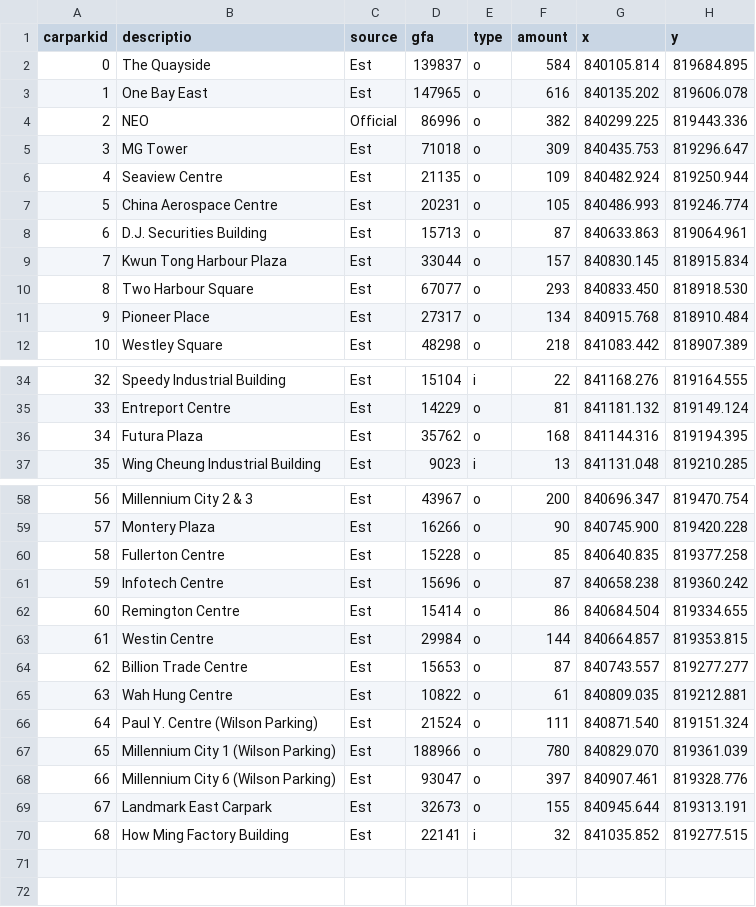
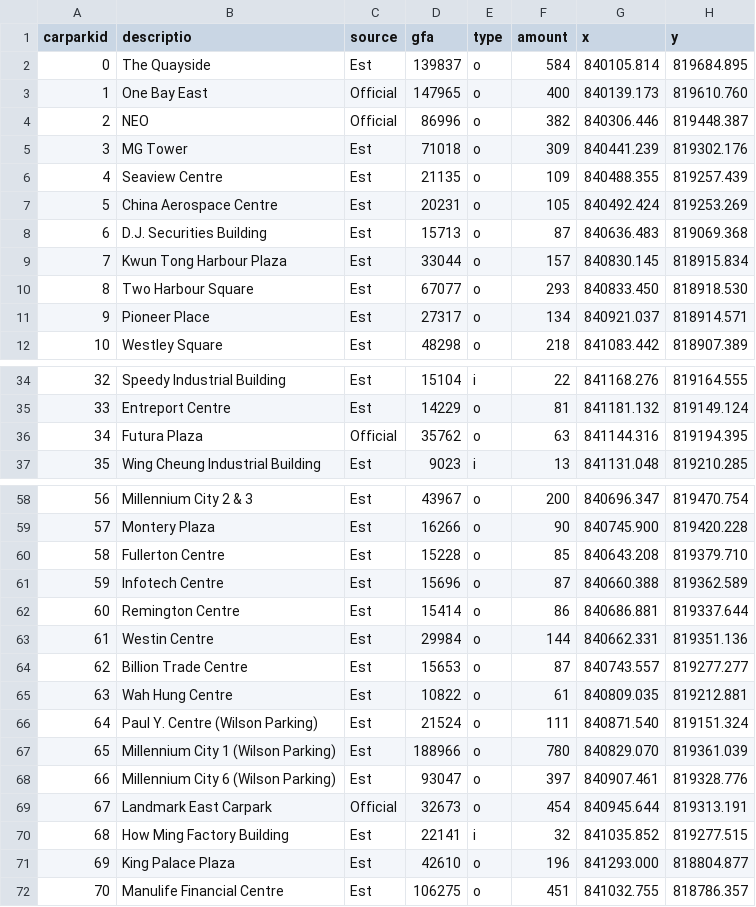
Before and after one commit to abc8747/ibo, a CSV file: graph/main/db/carparks.csv, drawn as a sheet; only a part is shown, gaps mark what is left out; the diff covers the shown part only.

```diff
--- a/graph/main/db/carparks.csv
+++ b/graph/main/db/carparks.csv
@@ -2,11 +2,11 @@ carparkid,descriptio,source,gfa,type,amount,x,y
 "0",The Quayside,Est,"139837",o,"584",840105.814,819684.895
-"1",One Bay East,Est,"147965",o,"616",840135.202,819606.078
-"2",NEO,Official,"86996",o,"382",840299.225,819443.336
-"3",MG Tower,Est,"71018",o,"309",840435.753,819296.647
-"4",Seaview Centre,Est,"21135",o,"109",840482.924,819250.944
-"5",China Aerospace Centre,Est,"20231",o,"105",840486.993,819246.774
-"6",D.J. Securities Building,Est,"15713",o,"87",840633.863,819064.961
+"1",One Bay East,Official,"147965",o,"400",840139.173,819610.760
+"2",NEO,Official,"86996",o,"382",840306.446,819448.387
+"3",MG Tower,Est,"71018",o,"309",840441.239,819302.176
+"4",Seaview Centre,Est,"21135",o,"109",840488.355,819257.439
+"5",China Aerospace Centre,Est,"20231",o,"105",840492.424,819253.269
+"6",D.J. Securities Building,Est,"15713",o,"87",840636.483,819069.368
 "7",Kwun Tong Harbour Plaza,Est,"33044",o,"157",840830.145,818915.834
 "8",Two Harbour Square,Est,"67077",o,"293",840833.450,818918.530
-"9",Pioneer Place,Est,"27317",o,"134",840915.768,818910.484
+"9",Pioneer Place,Est,"27317",o,"134",840921.037,818914.571
 "10",Westley Square,Est,"48298",o,"218",841083.442,818907.389
@@ -35,3 +35,3 @@ carparkid,descriptio,source,gfa,type,amount,x,y
 "33",Entreport Centre,Est,"14229",o,"81",841181.132,819149.124
-"34",Futura Plaza,Est,"35762",o,"168",841144.316,819194.395
+"34",Futura Plaza,Official,"35762",o,"63",841144.316,819194.395
 "35",Wing Cheung Industrial Building,Est,"9023",i,"13",841131.048,819210.285
@@ -59,6 +59,6 @@ carparkid,descriptio,source,gfa,type,amount,x,y
 "57",Montery Plaza,Est,"16266",o,"90",840745.900,819420.228
-"58",Fullerton Centre,Est,"15228",o,"85",840640.835,819377.258
-"59",Infotech Centre,Est,"15696",o,"87",840658.238,819360.242
-"60",Remington Centre,Est,"15414",o,"86",840684.504,819334.655
-"61",Westin Centre,Est,"29984",o,"144",840664.857,819353.815
+"58",Fullerton Centre,Est,"15228",o,"85",840643.208,819379.710
+"59",Infotech Centre,Est,"15696",o,"87",840660.388,819362.589
+"60",Remington Centre,Est,"15414",o,"86",840686.881,819337.644
+"61",Westin Centre,Est,"29984",o,"144",840662.331,819351.136
 "62",Billion Trade Centre,Est,"15653",o,"87",840743.557,819277.277
@@ -68,3 +68,5 @@ carparkid,descriptio,source,gfa,type,amount,x,y
 "66",Millennium City 6 (Wilson Parking),Est,"93047",o,"397",840907.461,819328.776
-"67",Landmark East Carpark,Est,"32673",o,"155",840945.644,819313.191
+"67",Landmark East Carpark,Official,"32673",o,"454",840945.644,819313.191
 "68",How Ming Factory Building,Est,"22141",i,"32",841035.852,819277.515
+"69",King Palace Plaza,Est,"42610",o,"196",841293.000,818804.877
+"70",Manulife Financial Centre,Est,"106275",o,"451",841032.755,818786.357
```
Also changed, not shown: 14 edited cells elsewhere in this file, graph/main/db/populations.csv, graph/main/out/sample.csv, 17 other files.
